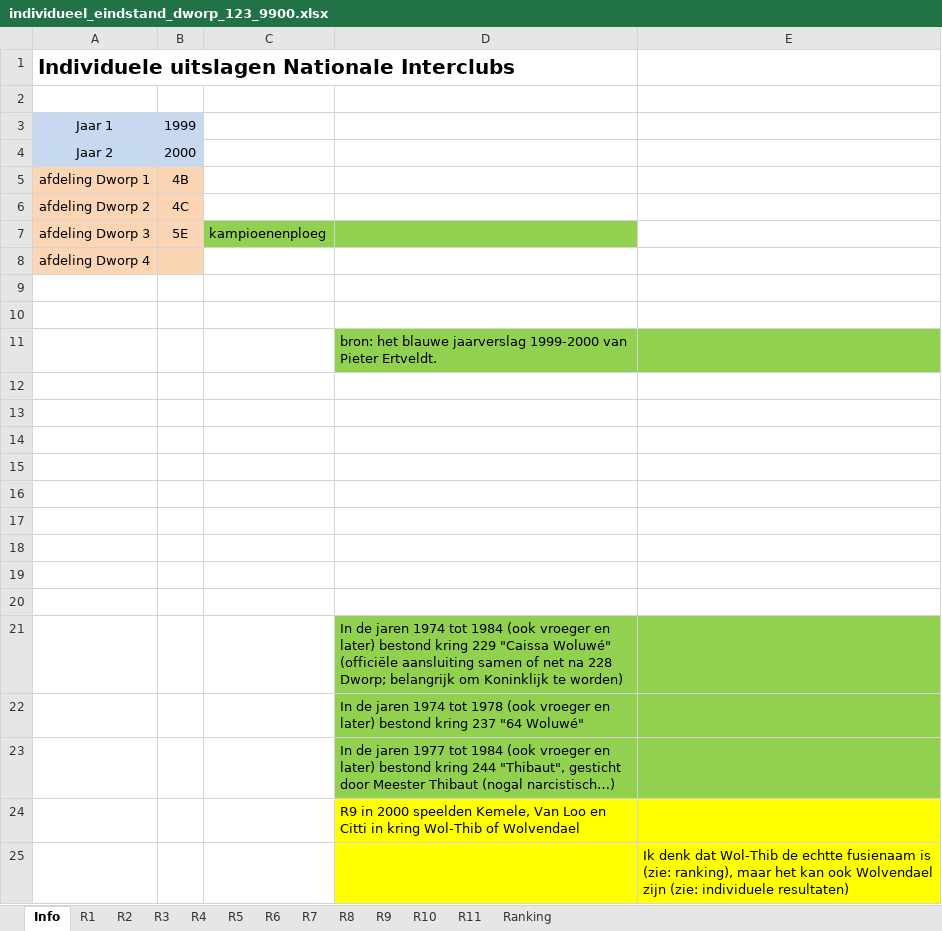
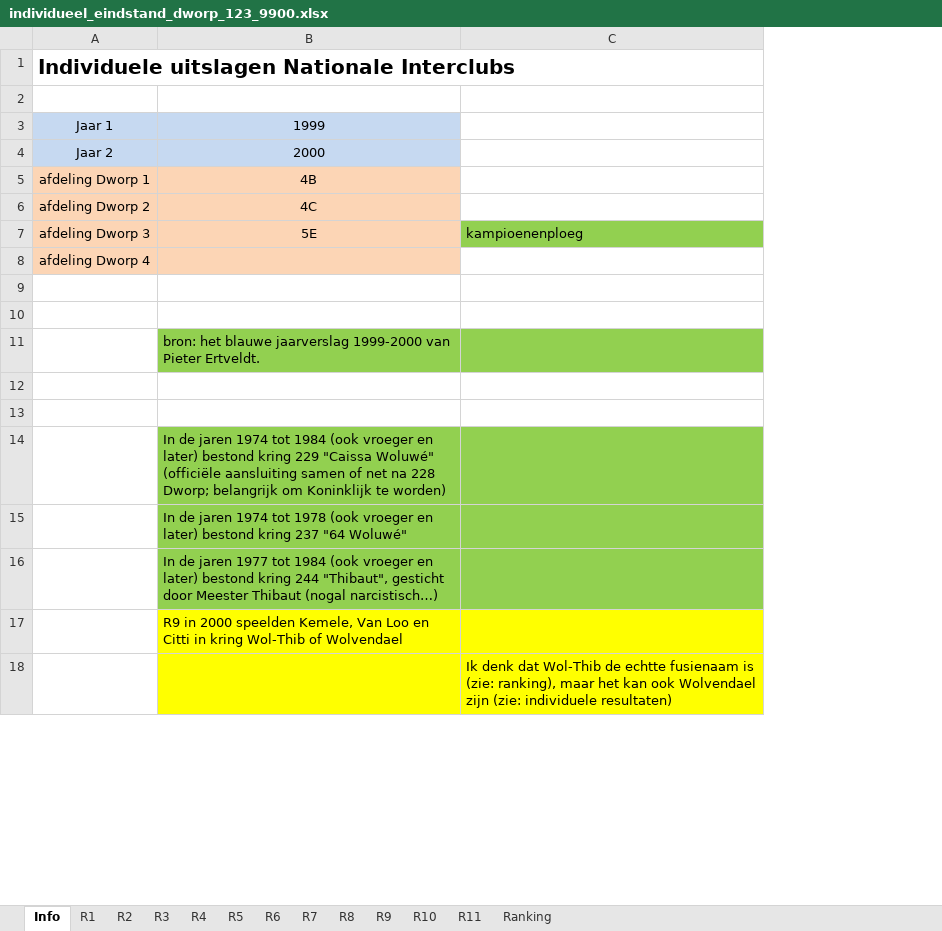
Before and after one commit to erpi/skdworp, an Excel workbook: _data/ni/ni9900/individueel_eindstand_dworp_123_9900.xlsx, sheet Info, drawn as a sheet; only a part is shown; values as stored, in another font and other column widths than the file's, no borders; removed rows and columns are numbered as before the commit, all else as after; the diff covers the shown part only; the diff names each change by its address in the sheet, - before the commit and + after, or states it on an @@ line.

```diff
--- a/_data/ni/ni9900/individueel_eindstand_dworp_123_9900.xlsx (sheet Info)
+++ b/_data/ni/ni9900/individueel_eindstand_dworp_123_9900.xlsx (sheet Info)
-column B, rows 3-7: 1999 | 2000 | 4B | 4C | 5E
-column C, row 7: kampioenenploeg
-B3: (empty)
+B3: 1999
-B3:B4 fill: none
+B3:B4 fill: #C6D9F1
-B4: (empty)
+B4: 2000
-B5: (empty)
+B5: 4B
-B5:B6 fill: none
+B5:B6 fill: #FCD5B5
-B6: (empty)
+B6: 4C
-B7: (empty)
+B7: 5E
-B7 fill: #92D050
+B7 fill: #FCD5B5
-C7: (empty)
+C7: kampioenenploeg
-C7 fill: none
+C7 fill: #92D050
-B8 fill: none
+B8 fill: #FCD5B5
-row 12: (empty)
-row 13: (empty)
-row 14: (empty)
-row 15: (empty)
-row 16: (empty)
-row 17: (empty)
-row 18: (empty)
```
Also changed, not shown: 10 added rows elsewhere in this sheet, sheet R7, sheet Ranking, sheet R11, sheet R4, 3 other files.
